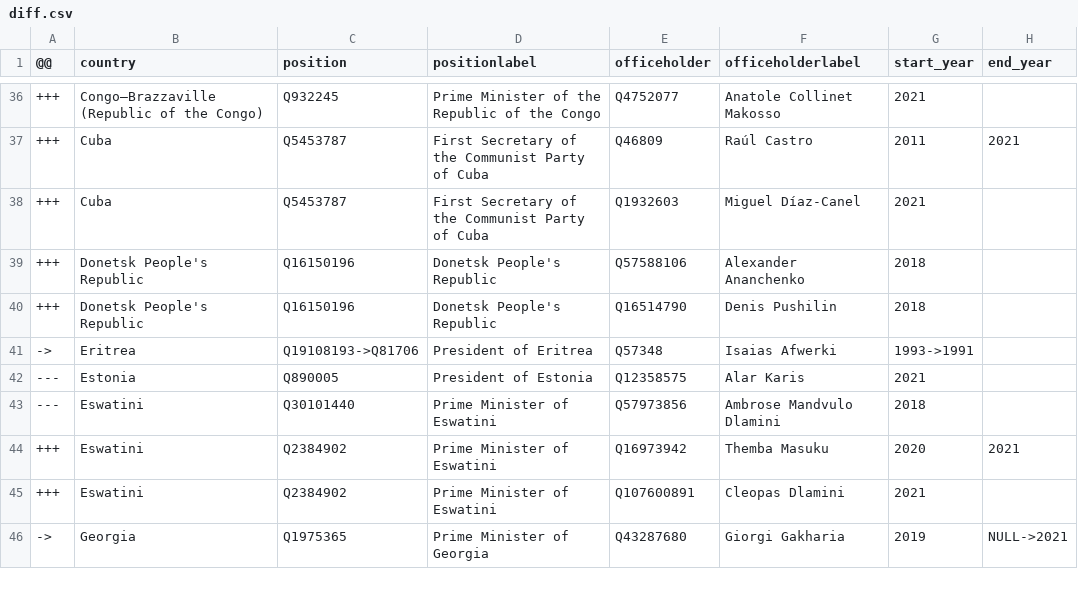
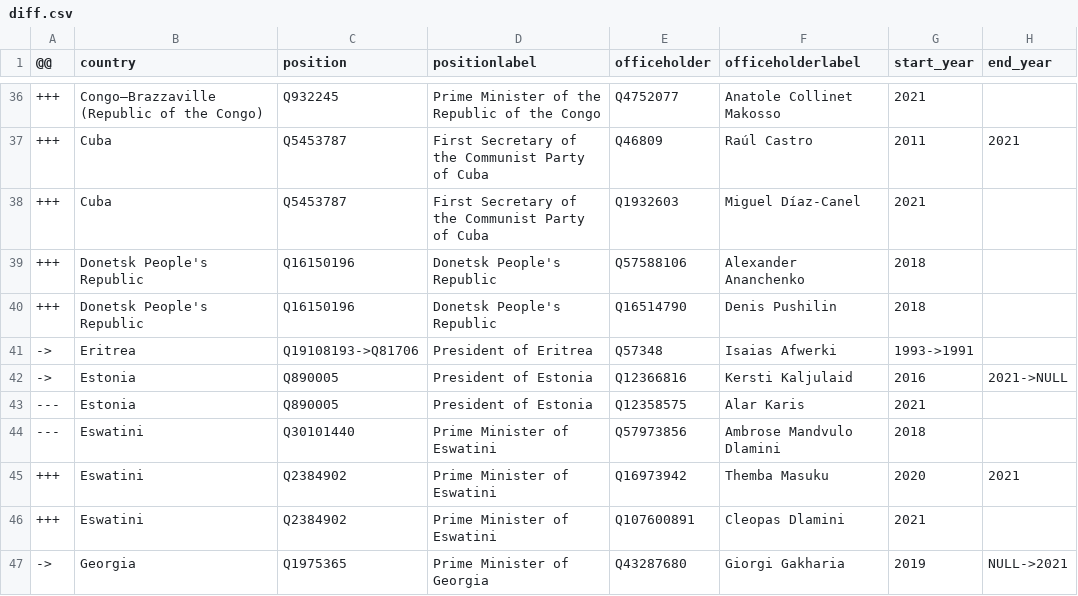
Before and after one commit to every-politician-scrapers/world-leaders-2021, a CSV file: data/diff.csv, drawn as a sheet; only a part is shown, gaps mark what is left out; the diff names each change by its address in the sheet, - before the commit and + after, or states it on an @@ line.

```diff
--- a/data/diff.csv
+++ b/data/diff.csv
+row 42: -> | Estonia | Q890005 | President of Estonia | Q12366816 | Kersti Kaljulaid | 2016 | 2021->NULL
```
Also changed, not shown: data/wikidata.csv, data/wikipedia.csv.
